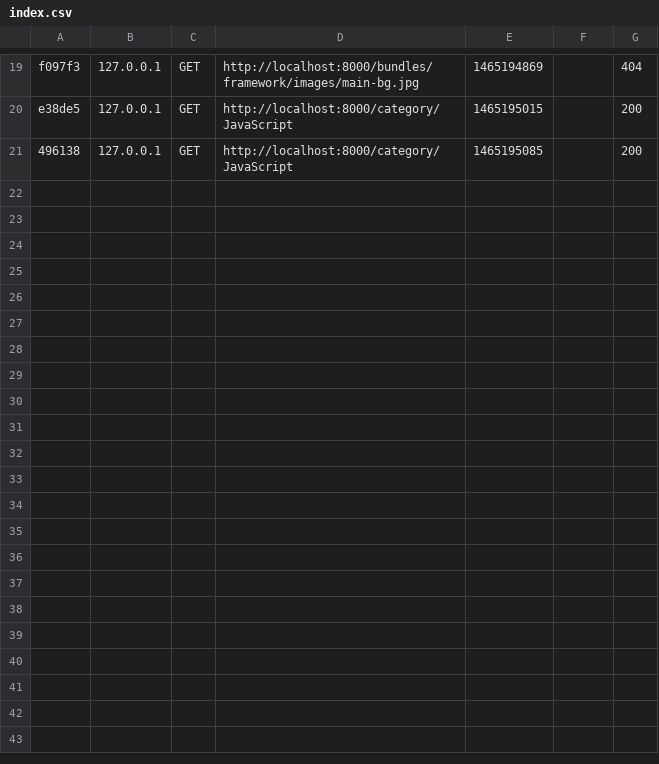
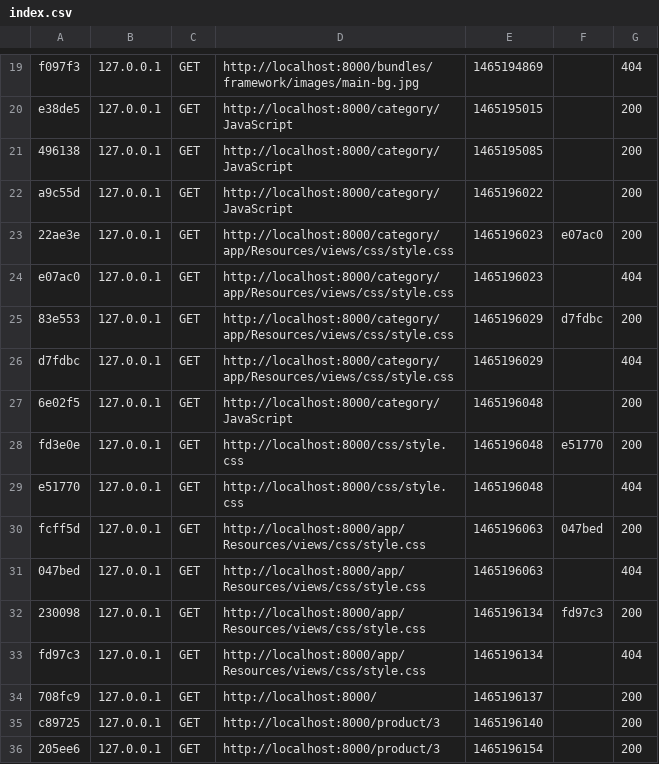
Before and after one commit to olegjan3999/symgony-test, a CSV file: var/cache/dev/profiler/index.csv, drawn as a sheet; only a part is shown, gaps mark what is left out; the diff names each change by its address in the sheet, - before the commit and + after, or states it on an @@ line.

```diff
--- a/var/cache/dev/profiler/index.csv
+++ b/var/cache/dev/profiler/index.csv
+row 22: a9c55d | 127.0.0.1 | GET | http://localhost:8000/category/JavaScript | 1465196022 |  | 200
+row 23: 22ae3e | 127.0.0.1 | GET | http://localhost:8000/category/app/Resources/views/css/style.css | 1465196023 | e07ac0 | 200
+row 24: e07ac0 | 127.0.0.1 | GET | http://localhost:8000/category/app/Resources/views/css/style.css | 1465196023 |  | 404
+row 25: 83e553 | 127.0.0.1 | GET | http://localhost:8000/category/app/Resources/views/css/style.css | 1465196029 | d7fdbc | 200
+row 26: d7fdbc | 127.0.0.1 | GET | http://localhost:8000/category/app/Resources/views/css/style.css | 1465196029 |  | 404
+row 27: 6e02f5 | 127.0.0.1 | GET | http://localhost:8000/category/JavaScript | 1465196048 |  | 200
+row 28: fd3e0e | 127.0.0.1 | GET | http://localhost:8000/css/style.css | 1465196048 | e51770 | 200
+row 29: e51770 | 127.0.0.1 | GET | http://localhost:8000/css/style.css | 1465196048 |  | 404
+row 30: fcff5d | 127.0.0.1 | GET | http://localhost:8000/app/Resources/views/css/style.css | 1465196063 | 047bed | 200
+row 31: 047bed | 127.0.0.1 | GET | http://localhost:8000/app/Resources/views/css/style.css | 1465196063 |  | 404
+row 32: 230098 | 127.0.0.1 | GET | http://localhost:8000/app/Resources/views/css/style.css | 1465196134 | fd97c3 | 200
+row 33: fd97c3 | 127.0.0.1 | GET | http://localhost:8000/app/Resources/views/css/style.css | 1465196134 |  | 404
+row 34: 708fc9 | 127.0.0.1 | GET | http://localhost:8000/ | 1465196137 |  | 200
+row 35: c89725 | 127.0.0.1 | GET | http://localhost:8000/product/3 | 1465196140 |  | 200
+row 36: 205ee6 | 127.0.0.1 | GET | http://localhost:8000/product/3 | 1465196154 |  | 200
```
Also changed, not shown: 19 other files.
